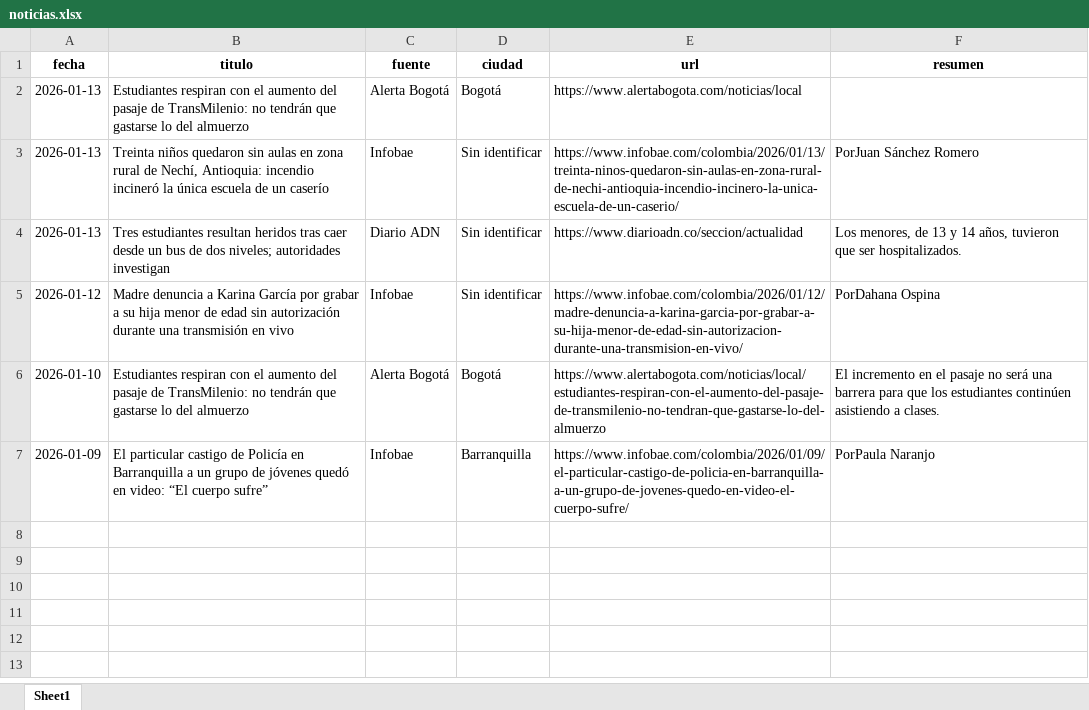
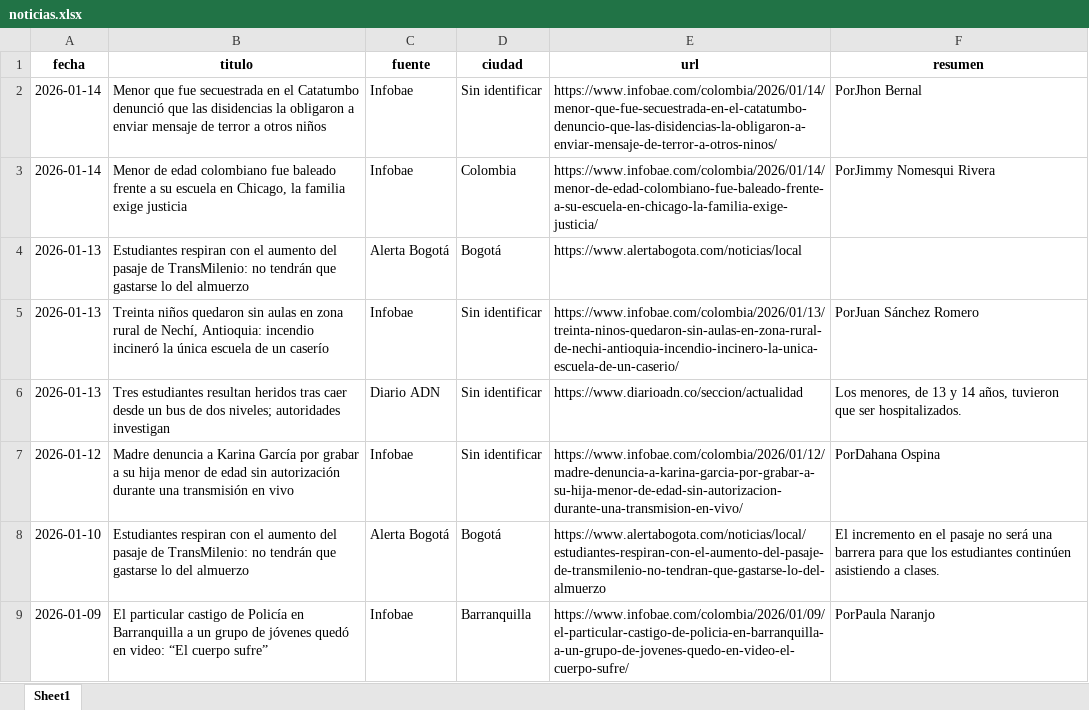
Before and after one commit to CarolinaHernandez2019/-monitoreo-noticias-juventud, an Excel workbook: data/noticias.xlsx, sheet Sheet1, drawn as a sheet; values as stored, in another font and other column widths than the file's, no borders; the diff names each change by its address in the sheet, - before the commit and + after, or states it on an @@ line.

```diff
--- a/data/noticias.xlsx (sheet Sheet1)
+++ b/data/noticias.xlsx (sheet Sheet1)
+row 2: 2026-01-14 | Menor que fue secuestrada en el Catatumbo denunció que las disidencias la obligaron a enviar mensaje de terror a otros niños | Infobae | Sin identificar | https://www.infobae.com/colombia/2026/01/14/menor-que-fue-secuestrada-en-el-catatumbo-denuncio-que-las-disidencias-la-obligaron-a-enviar-mensaje-de-terror-a-otros-ninos/ | PorJhon Bernal
+row 3: 2026-01-14 | Menor de edad colombiano fue baleado frente a su escuela en Chicago, la familia exige justicia | Infobae | Colombia | https://www.infobae.com/colombia/2026/01/14/menor-de-edad-colombiano-fue-baleado-frente-a-su-escuela-en-chicago-la-familia-exige-justicia/ | PorJimmy Nomesqui Rivera
```
